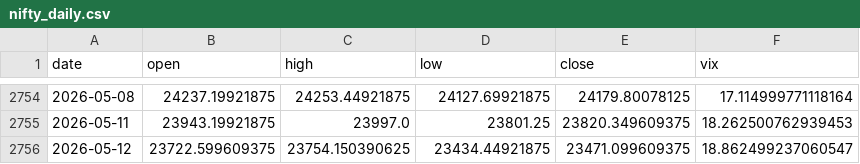
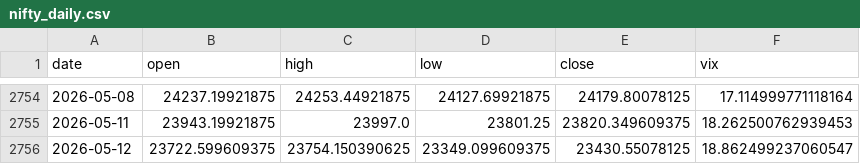
Before and after one commit to rsnerella/JUDAH-Nifty-Oracle, a CSV file: data/nifty_daily.csv, drawn as a sheet; only a part is shown, gaps mark what is left out.

```diff
--- a/data/nifty_daily.csv
+++ b/data/nifty_daily.csv
@@ -2755,2 +2755,2 @@ date,open,high,low,close,vix
 2026-05-11,23943.19921875,23997.0,23801.25,23820.349609375,18.262500762939453
-2026-05-12,23722.599609375,23754.150390625,23434.44921875,23471.099609375,18.862499237060547
+2026-05-12,23722.599609375,23754.150390625,23349.099609375,23430.55078125,18.862499237060547
```
Also changed, not shown: 2 other files.
